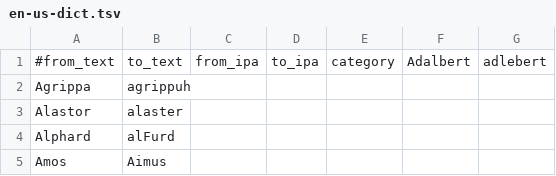
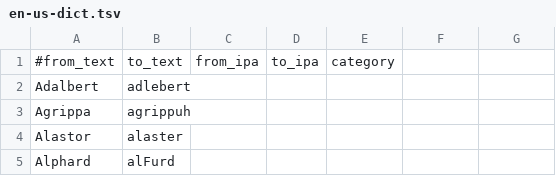
Before and after one commit to fastfinge/tgict, a TSV file: en-us-dict.tsv, drawn as a sheet; only a part is shown; the shorter side is filled out with more unchanged rows.

Commit message:
Update en-us-dict.tsv

```diff
--- a/en-us-dict.tsv
+++ b/en-us-dict.tsv
@@ -1,2 +1,3 @@
-#from_text	to_text	from_ipa	to_ipa	category	Adalbert	adlebert
+#from_text	to_text	from_ipa	to_ipa	category
+Adalbert	adlebert
 Agrippa	agrippuh
```
